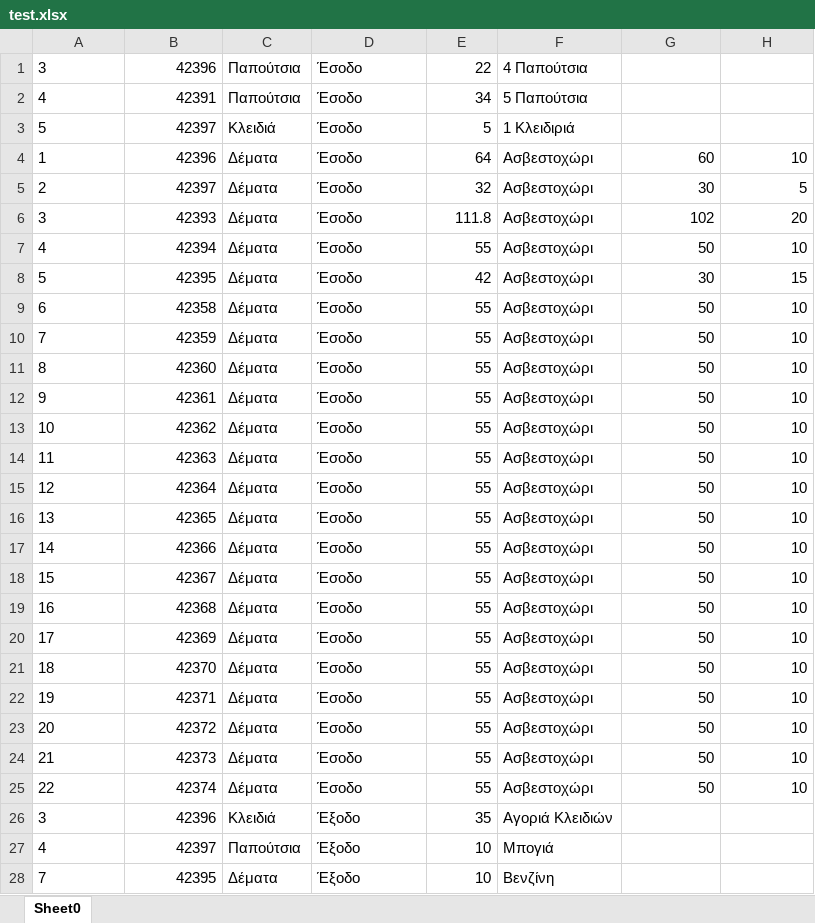
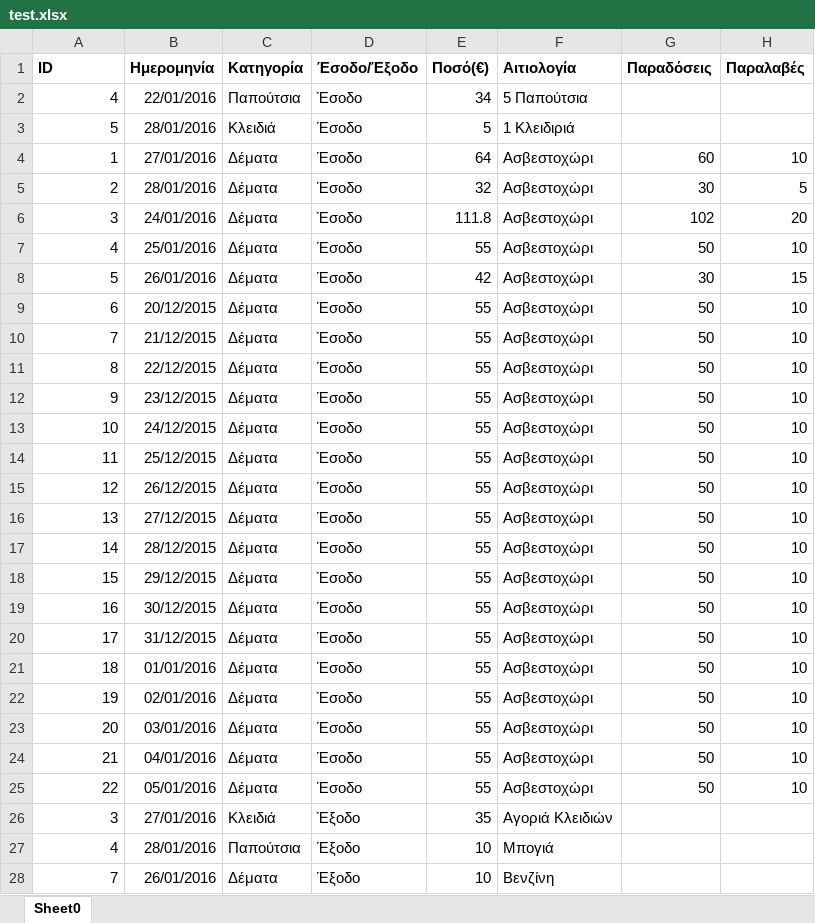
Before and after one commit to RiflemanSD/BusinessProfit, an Excel workbook: test.xlsx, sheet Sheet0, drawn as a sheet; only a part is shown; values as stored, in another font and other column widths than the file's, no borders; removed rows and columns are numbered as before the commit, all else as after; the diff covers the shown part only; the diff names each change by its address in the sheet, - before the commit and + after, or states it on an @@ line.

Commit message:
Added functions to save data from JXTable into excel file with right number format. Added some testing classes for Joptionpane to display a proper dialog message.

```diff
--- a/test.xlsx (sheet Sheet0)
+++ b/test.xlsx (sheet Sheet0)
-row 1: 3 | 42396 | Παπούτσια | Έσοδο | 22 | 4 Παπούτσια
+row 1: ID | Ημερομηνία | Κατηγορία | Έσοδο/Έξοδο | Ποσό(€) | Αιτιολογία | Παραδόσεις | Παραλαβές
-A2:A28 alignment: left
+A2:A28 alignment: right
-B2: 42391
+B2: 22/01/2016
-B3: 42397
+B3: 28/01/2016
-B4: 42396
+B4: 27/01/2016
-B5: 42397
+B5: 28/01/2016
-B6: 42393
+B6: 24/01/2016
-B7: 42394
+B7: 25/01/2016
-B8: 42395
+B8: 26/01/2016
-B9: 42358
+B9: 20/12/2015
-B10: 42359
+B10: 21/12/2015
-B11: 42360
+B11: 22/12/2015
-B12: 42361
+B12: 23/12/2015
-B13: 42362
+B13: 24/12/2015
-B14: 42363
+B14: 25/12/2015
-B15: 42364
+B15: 26/12/2015
-B16: 42365
+B16: 27/12/2015
-B17: 42366
+B17: 28/12/2015
-B18: 42367
+B18: 29/12/2015
-B19: 42368
+B19: 30/12/2015
-B20: 42369
+B20: 31/12/2015
-B21: 42370
+B21: 01/01/2016
-B22: 42371
+B22: 02/01/2016
-B23: 42372
+B23: 03/01/2016
-B24: 42373
+B24: 04/01/2016
-B25: 42374
+B25: 05/01/2016
-B26: 42396
+B26: 27/01/2016
-B27: 42397
+B27: 28/01/2016
-B28: 42395
+B28: 26/01/2016
```
Also changed, not shown: 10 edited cells and cell formats elsewhere in this sheet, 4 other files.
